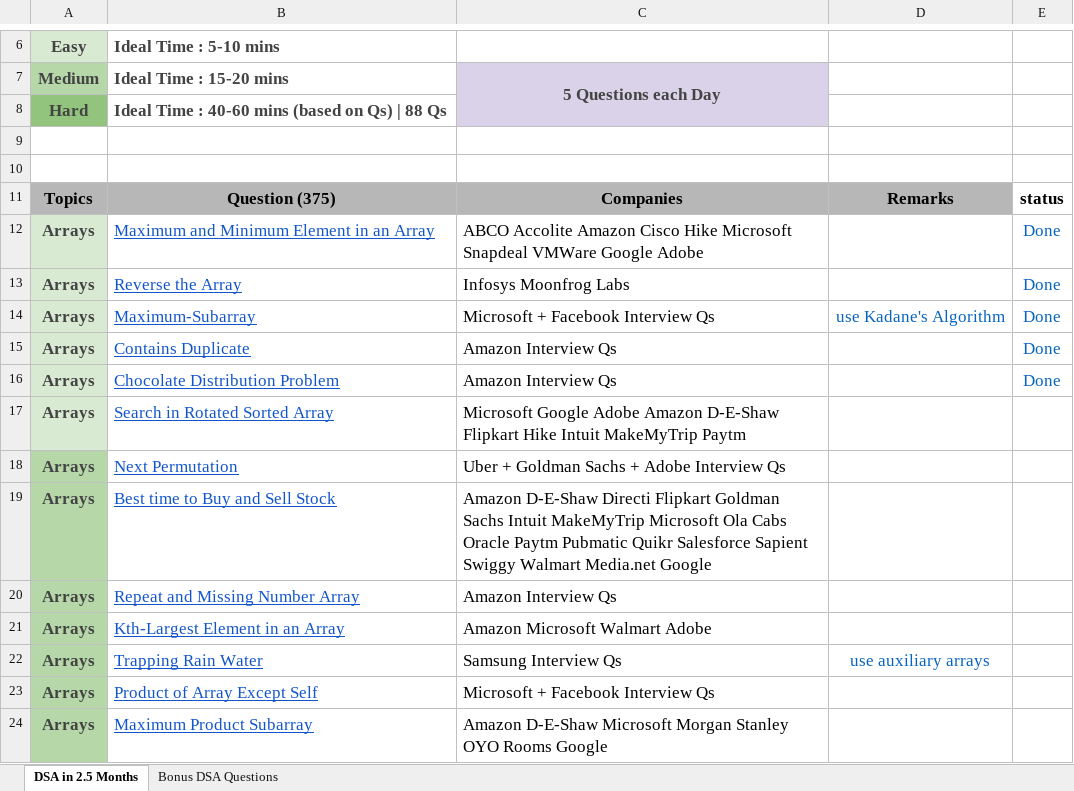
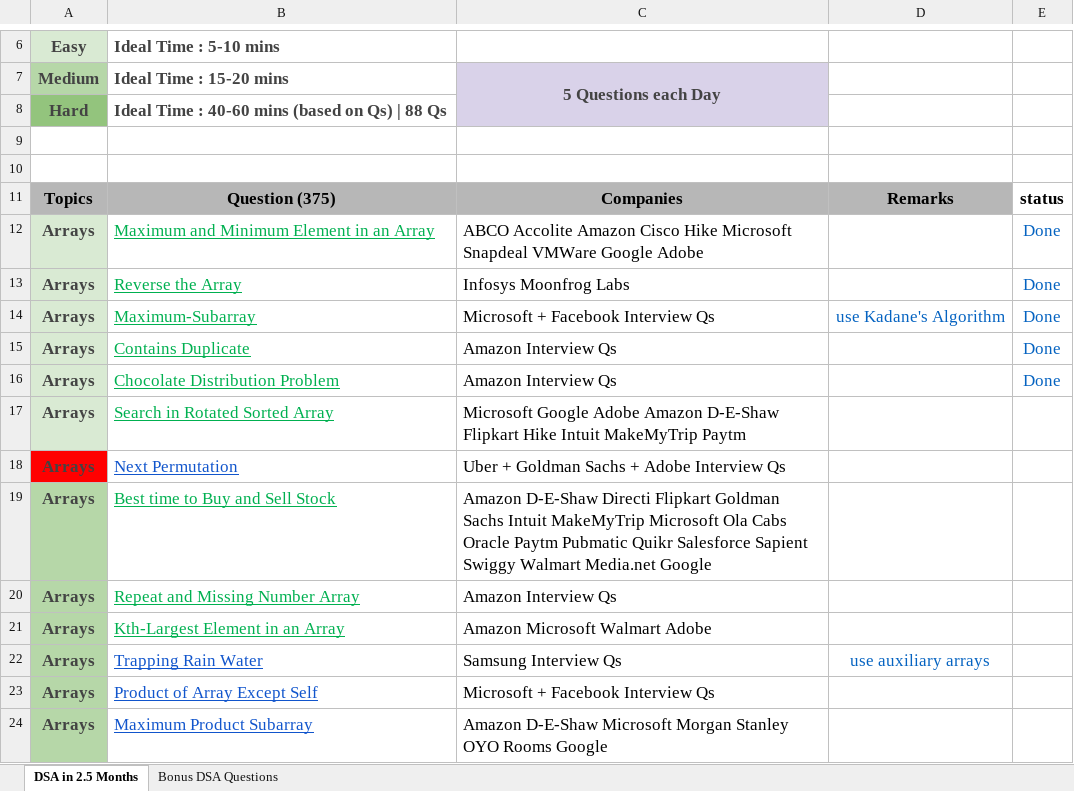
Before and after one commit to zaid-yousufzai/apna_college_dsa, an Excel workbook: DSA by Shradha Didi & Aman Bhaiya.xlsx, sheet DSA in 2.5 Months, drawn as a sheet; only a part is shown, gaps mark what is left out; values as stored, in another font and other column widths than the file's, no borders; the diff names each change by its address in the sheet, - before the commit and + after, or states it on an @@ line.

```diff
--- a/DSA by Shradha Didi & Aman Bhaiya.xlsx (sheet DSA in 2.5 Months)
+++ b/DSA by Shradha Didi & Aman Bhaiya.xlsx (sheet DSA in 2.5 Months)
-B12:B17 text colour: #1155CC
+B12:B17 text colour: #00B050
-A18 fill: #B6D7A8
+A18 fill: #FF0000
-B19:B21 text colour: #1155CC
+B19:B21 text colour: #00B050
```
Also changed, not shown: 8 other files.
